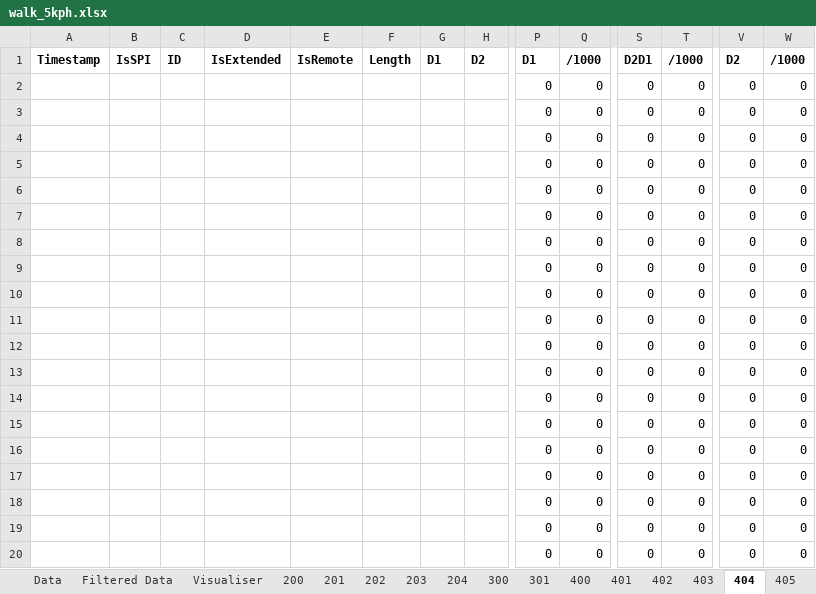
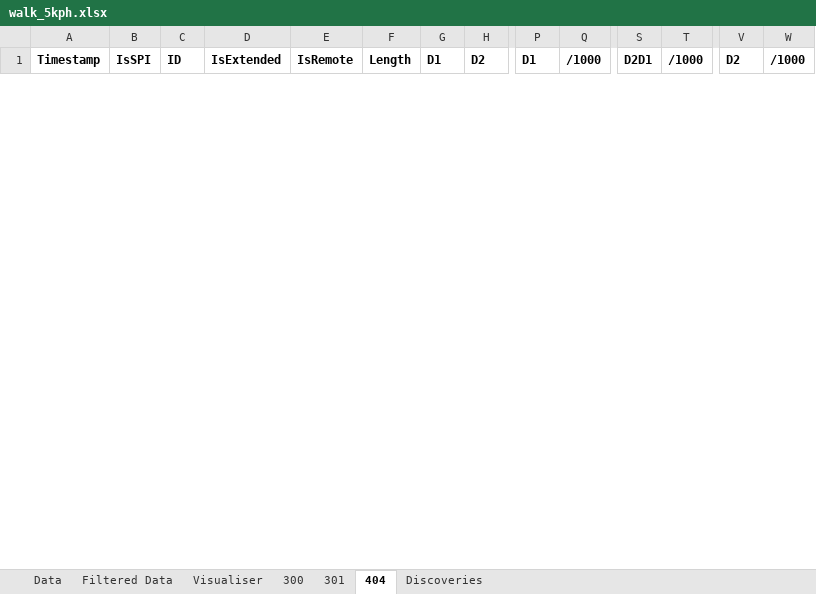
Before and after one commit to ReadieFur/OpenTCU, an Excel workbook: CAN Dumps/walk_5kph.xlsx, sheet 404, drawn as a sheet; only a part is shown, gaps mark what is left out; values as stored, in another font and other column widths than the file's, no borders; conditional formats not drawn; removed rows and columns are numbered as before the commit, all else as after; rows hold the shown columns only; the diff covers the shown part only; the diff names each change by its address in the sheet, - before the commit and + after, or states it on an @@ line.

```diff
--- a/CAN Dumps/walk_5kph.xlsx (sheet 404)
+++ b/CAN Dumps/walk_5kph.xlsx (sheet 404)
-sheet tab: 200
-sheet tab: 201
-sheet tab: 202
-sheet tab: 203
-sheet tab: 204
-sheet tab: 400
-sheet tab: 401
-sheet tab: 402
-sheet tab: 403
-sheet tab: 405
-row 2:  |  |  |  |  |  |  |  | 0 | 0 | 0 | 0 | 0 | 0
-row 3:  |  |  |  |  |  |  |  | 0 | 0 | 0 | 0 | 0 | 0
-row 4:  |  |  |  |  |  |  |  | 0 | 0 | 0 | 0 | 0 | 0
-row 5:  |  |  |  |  |  |  |  | 0 | 0 | 0 | 0 | 0 | 0
-row 6:  |  |  |  |  |  |  |  | 0 | 0 | 0 | 0 | 0 | 0
-row 7:  |  |  |  |  |  |  |  | 0 | 0 | 0 | 0 | 0 | 0
-row 8:  |  |  |  |  |  |  |  | 0 | 0 | 0 | 0 | 0 | 0
-row 9:  |  |  |  |  |  |  |  | 0 | 0 | 0 | 0 | 0 | 0
-row 10:  |  |  |  |  |  |  |  | 0 | 0 | 0 | 0 | 0 | 0
-row 11:  |  |  |  |  |  |  |  | 0 | 0 | 0 | 0 | 0 | 0
-row 12:  |  |  |  |  |  |  |  | 0 | 0 | 0 | 0 | 0 | 0
-row 13:  |  |  |  |  |  |  |  | 0 | 0 | 0 | 0 | 0 | 0
-row 14:  |  |  |  |  |  |  |  | 0 | 0 | 0 | 0 | 0 | 0
-row 15:  |  |  |  |  |  |  |  | 0 | 0 | 0 | 0 | 0 | 0
-row 16:  |  |  |  |  |  |  |  | 0 | 0 | 0 | 0 | 0 | 0
-row 17:  |  |  |  |  |  |  |  | 0 | 0 | 0 | 0 | 0 | 0
-row 18:  |  |  |  |  |  |  |  | 0 | 0 | 0 | 0 | 0 | 0
-row 19:  |  |  |  |  |  |  |  | 0 | 0 | 0 | 0 | 0 | 0
-row 20:  |  |  |  |  |  |  |  | 0 | 0 | 0 | 0 | 0 | 0
```
Also changed, not shown: 44 added rows and 6 removed rows elsewhere in this sheet, sheet 300, sheet 301, other sheet tabs, CAN Dumps/idle.xlsx, CAN Dumps/walk_0kph.xlsx.
